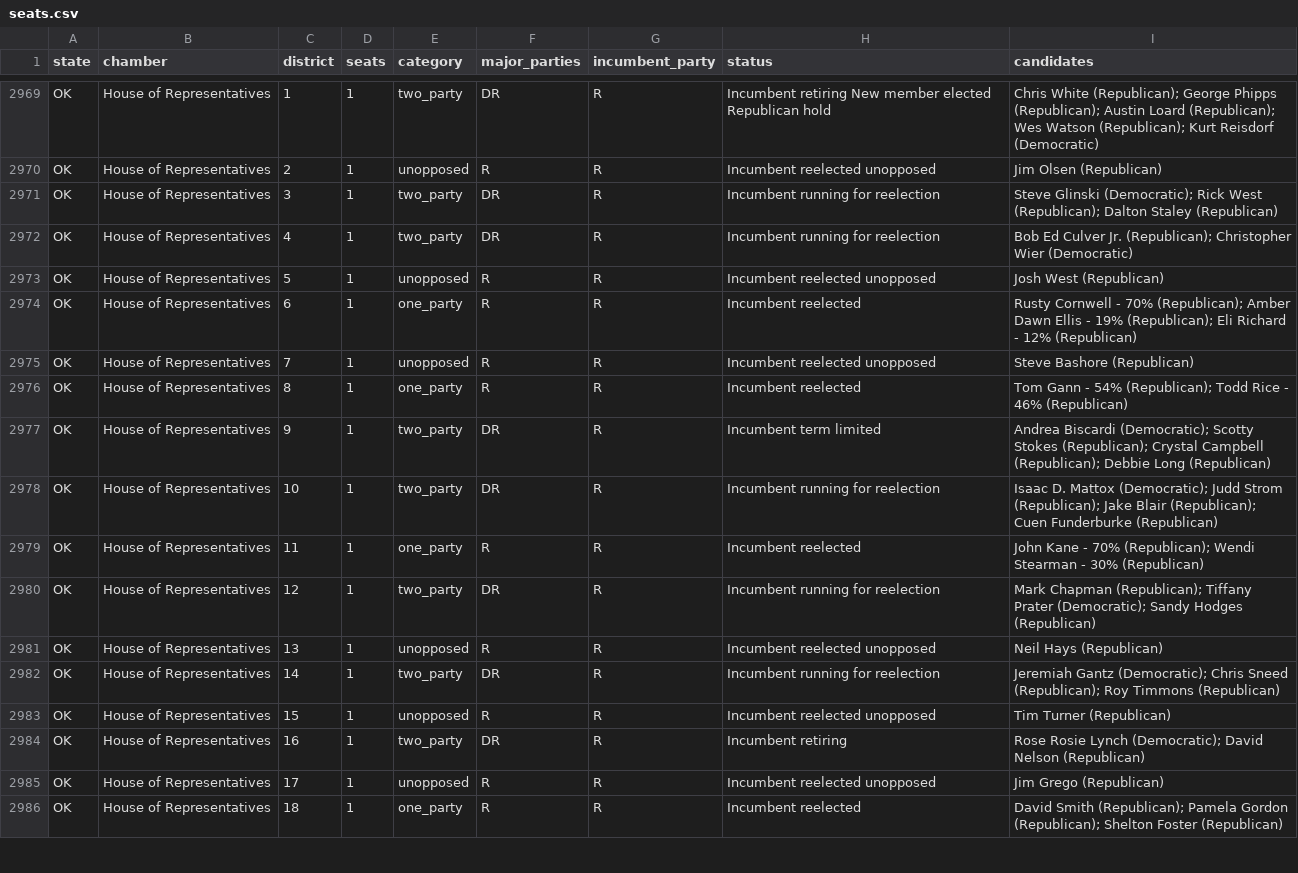
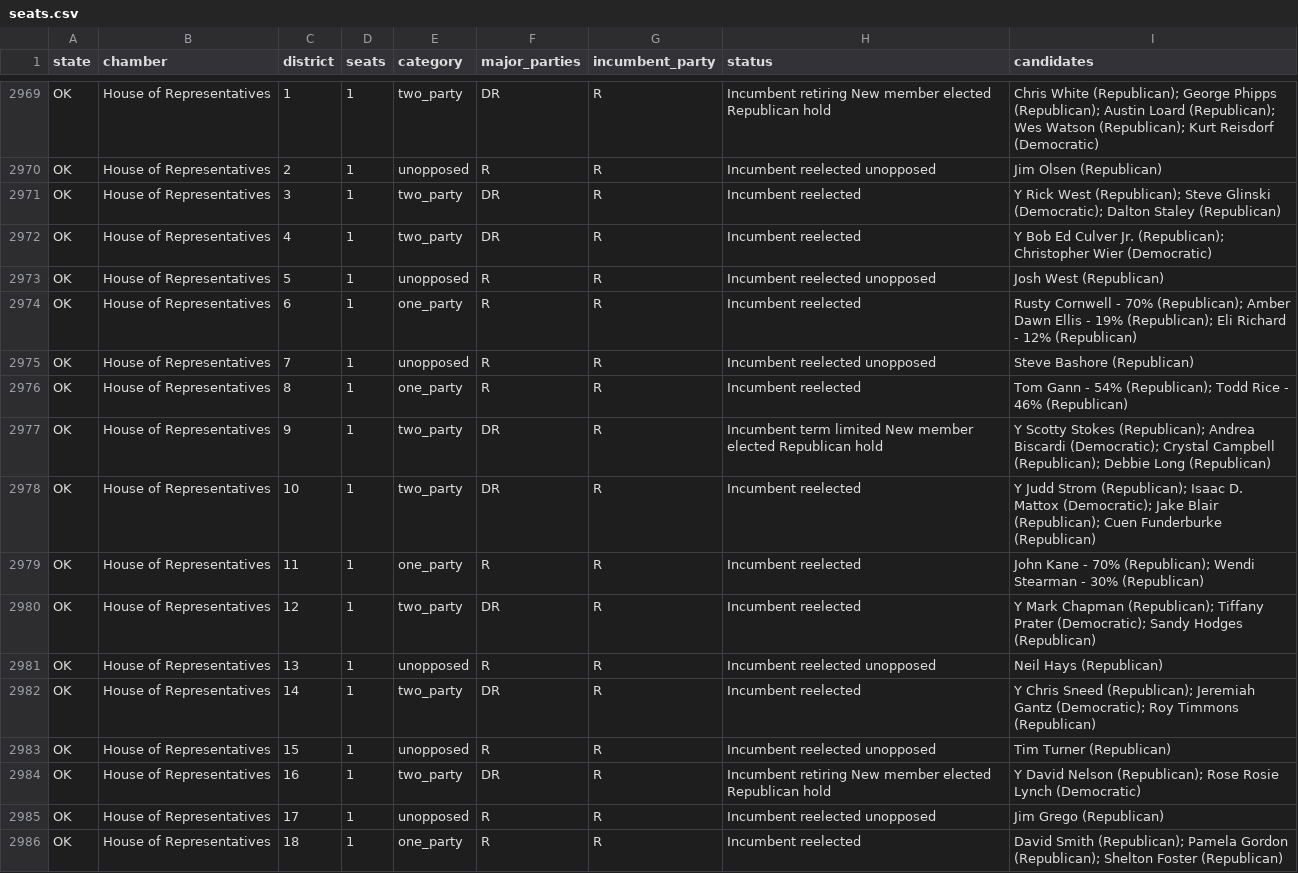
Before and after one commit to compbiolover/empty-ballot-lines, a CSV file: site/data/seats.csv, drawn as a sheet; only a part is shown, gaps mark what is left out; the diff covers the shown part only.

```diff
--- a/site/data/seats.csv
+++ b/site/data/seats.csv
@@ -2970,4 +2970,4 @@ OK,House of Representatives,1,1,two_party,DR,R,Incumbent retiring New member ele
 OK,House of Representatives,2,1,unopposed,R,R,Incumbent reelected unopposed,Jim Olsen (Republican)
-OK,House of Representatives,3,1,two_party,DR,R,Incumbent running for reelection,Steve Glinski (Democratic); Rick West (Republican); Dalton Staley (Republican)
-OK,House of Representatives,4,1,two_party,DR,R,Incumbent running for reelection,Bob Ed Culver Jr. (Republican); Christopher Wier (Democratic)
+OK,House of Representatives,3,1,two_party,DR,R,Incumbent reelected,Y Rick West (Republican); Steve Glinski (Democratic); Dalton Staley (Republican)
+OK,House of Representatives,4,1,two_party,DR,R,Incumbent reelected,Y Bob Ed Culver Jr. (Republican); Christopher Wier (Democratic)
 OK,House of Representatives,5,1,unopposed,R,R,Incumbent reelected unopposed,Josh West (Republican)
@@ -2976,10 +2976,10 @@ OK,House of Representatives,7,1,unopposed,R,R,Incumbent reelected unopposed,Stev
 OK,House of Representatives,8,1,one_party,R,R,Incumbent reelected,Tom Gann - 54% (Republican); Todd Rice - 46% (Republican)
-OK,House of Representatives,9,1,two_party,DR,R,Incumbent term limited,Andrea Biscardi (Democratic); Scotty Stokes (Republican); Crystal Campbell (Republican); Debbie Long (Republican)
-OK,House of Representatives,10,1,two_party,DR,R,Incumbent running for reelection,Isaac D. Mattox (Democratic); Judd Strom (Republican); Jake Blair (Republican); Cuen Funderburke (Republican)
+OK,House of Representatives,9,1,two_party,DR,R,Incumbent term limited New member elected Republican hold,Y Scotty Stokes (Republican); Andrea Biscardi (Democratic); Crystal Campbell (Republican); Debbie Long (Republican)
+OK,House of Representatives,10,1,two_party,DR,R,Incumbent reelected,Y Judd Strom (Republican); Isaac D. Mattox (Democratic); Jake Blair (Republican); Cuen Funderburke (Republican)
 OK,House of Representatives,11,1,one_party,R,R,Incumbent reelected,John Kane - 70% (Republican); Wendi Stearman - 30% (Republican)
-OK,House of Representatives,12,1,two_party,DR,R,Incumbent running for reelection,Mark Chapman (Republican); Tiffany Prater (Democratic); Sandy Hodges (Republican)
+OK,House of Representatives,12,1,two_party,DR,R,Incumbent reelected,Y Mark Chapman (Republican); Tiffany Prater (Democratic); Sandy Hodges (Republican)
 OK,House of Representatives,13,1,unopposed,R,R,Incumbent reelected unopposed,Neil Hays (Republican)
-OK,House of Representatives,14,1,two_party,DR,R,Incumbent running for reelection,Jeremiah Gantz (Democratic); Chris Sneed (Republican); Roy Timmons (Republican)
+OK,House of Representatives,14,1,two_party,DR,R,Incumbent reelected,Y Chris Sneed (Republican); Jeremiah Gantz (Democratic); Roy Timmons (Republican)
 OK,House of Representatives,15,1,unopposed,R,R,Incumbent reelected unopposed,Tim Turner (Republican)
-OK,House of Representatives,16,1,two_party,DR,R,Incumbent retiring,Rose Rosie Lynch (Democratic); David Nelson (Republican)
+OK,House of Representatives,16,1,two_party,DR,R,Incumbent retiring New member elected Republican hold,Y David Nelson (Republican); Rose Rosie Lynch (Democratic)
 OK,House of Representatives,17,1,unopposed,R,R,Incumbent reelected unopposed,Jim Grego (Republican)
```
Also changed, not shown: 1 added row, 1 removed row and 168 edited cells elsewhere in this file, 1 other file.
